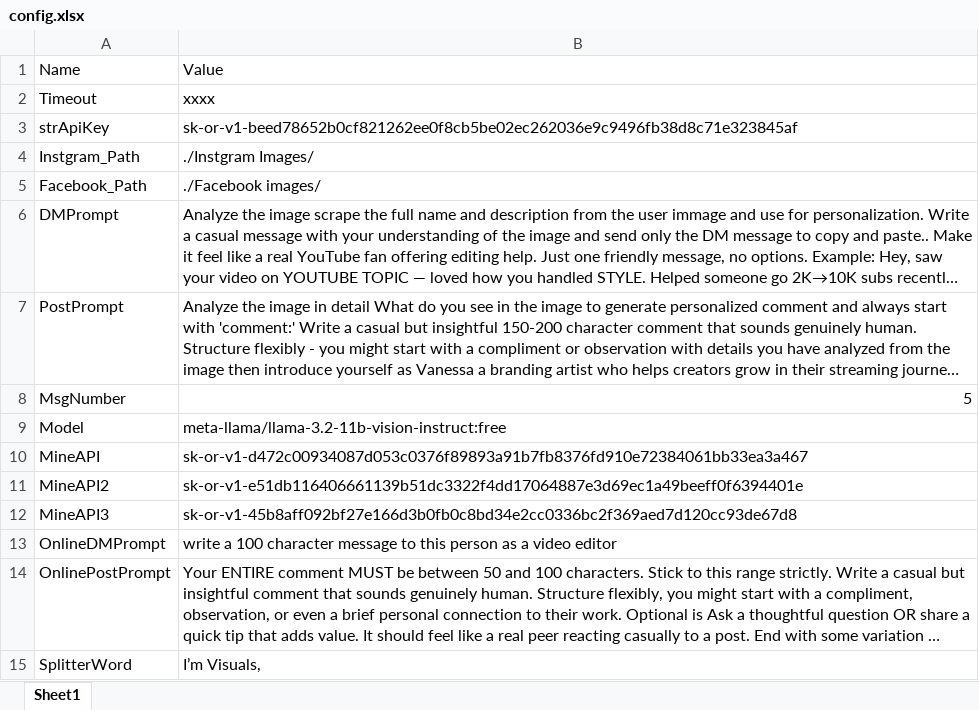
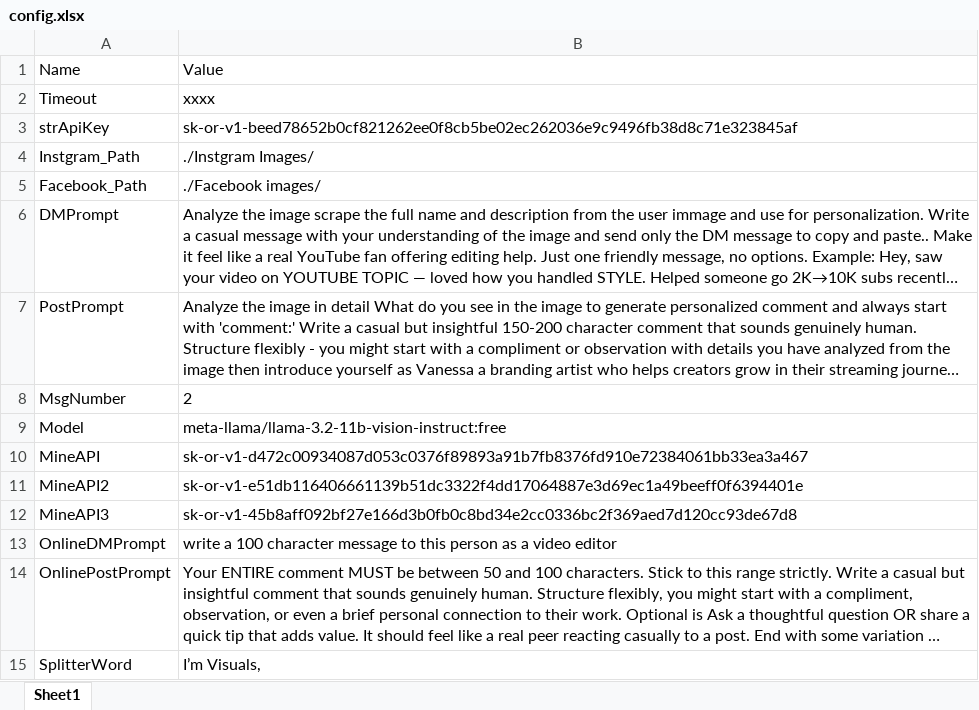
Before and after one commit to MahmoudKhaled007/Instagram-Facebook-Outreaching-Automation, an Excel workbook: config/config.xlsx, sheet Sheet1, drawn as a sheet; long unchanged cells end in …; values as stored, in another font and other column widths than the file's, no borders; the diff names each change by its address in the sheet, - before the commit and + after, or states it on an @@ line.

```diff
--- a/config/config.xlsx (sheet Sheet1)
+++ b/config/config.xlsx (sheet Sheet1)
-B8: 5
+B8: 2
-B8 alignment: right
+B8 alignment: left
```
Also changed, not shown: InstgramOutput.xlsx, Instgram_Output_File.xlsx, 45 other files.
